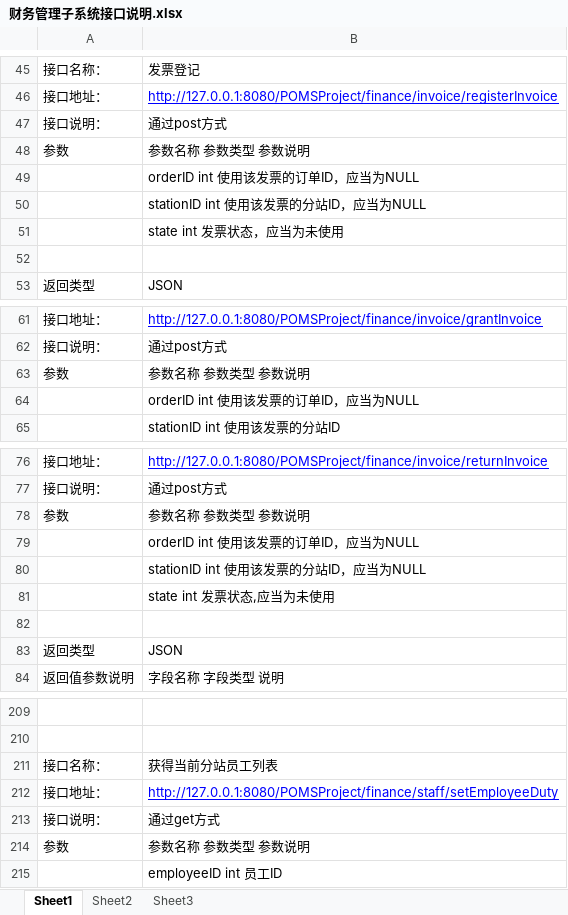
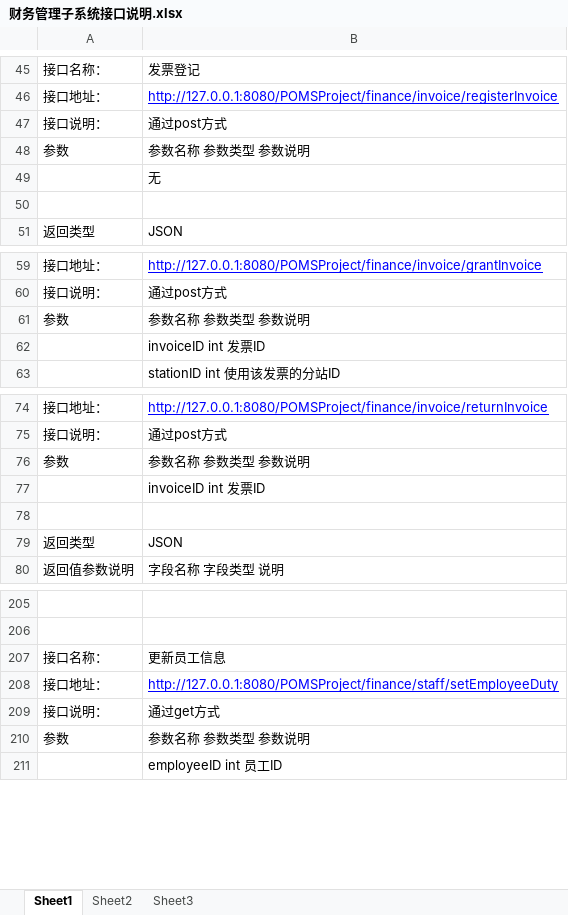
Before and after one commit to Smoumas/POMSProject, an Excel workbook: 设计文档/财务管理子系统接口说明.xlsx, sheet Sheet1, drawn as a sheet; only a part is shown, gaps mark what is left out; values as stored, in another font and other column widths than the file's, no borders; removed rows and columns are numbered as before the commit, all else as after; the diff covers the shown part only; the diff names each change by its address in the sheet, - before the commit and + after, or states it on an @@ line.

```diff
--- a/设计文档/财务管理子系统接口说明.xlsx (sheet Sheet1)
+++ b/设计文档/财务管理子系统接口说明.xlsx (sheet Sheet1)
-B49: orderID int 使用该发票的订单ID，应当为NULL
+B49: 无
-row 50:  | stationID int 使用该发票的分站ID，应当为NULL
-row 51:  | state int 发票状态，应当为未使用
-B62: orderID int 使用该发票的订单ID，应当为NULL
+B62: invoiceID int 发票ID
-B77: orderID int 使用该发票的订单ID，应当为NULL
+B77: invoiceID int 发票ID
-row 80:  | stationID int 使用该发票的分站ID，应当为NULL
-row 81:  | state int 发票状态,应当为未使用
-row 211: 接口名称： | 获得当前分站员工列表
+row 207: 接口名称： | 更新员工信息
```
Also changed, not shown: 26 added rows elsewhere in this sheet, 设计文档/发行站管理子系统接口说明.xlsx, 2 other files.
